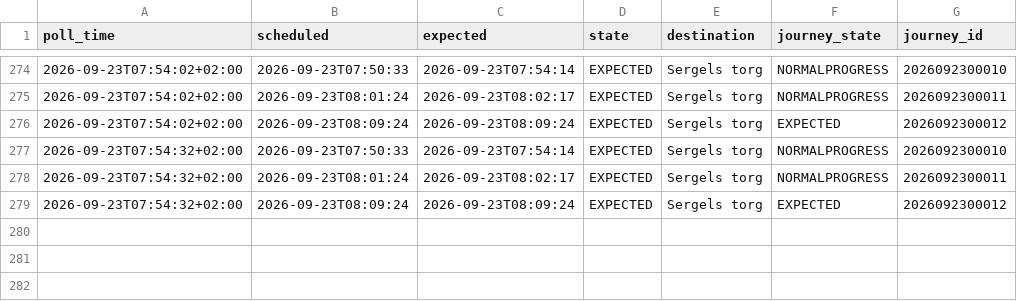
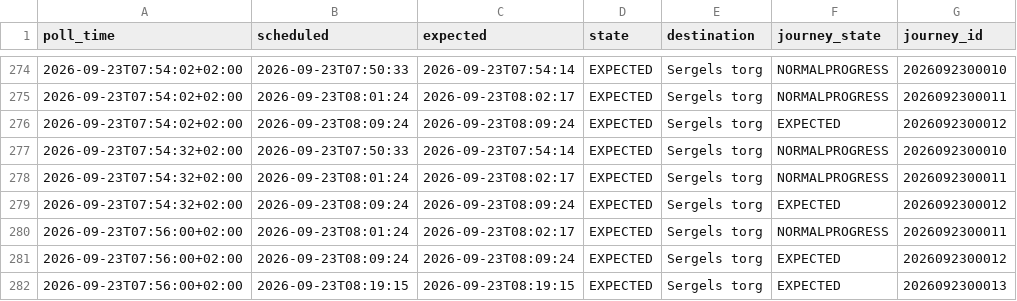
Before and after one commit to johanna86-sudo/sl-516-logg, a CSV file: data/morning/raw/2026-09-23.csv, drawn as a sheet; only a part is shown, gaps mark what is left out; the diff names each change by its address in the sheet, - before the commit and + after, or states it on an @@ line.

```diff
--- a/data/morning/raw/2026-09-23.csv
+++ b/data/morning/raw/2026-09-23.csv
+row 280: 2026-09-23T07:56:00+02:00 | 2026-09-23T08:01:24 | 2026-09-23T08:02:17 | EXPECTED | Sergels torg | NORMALPROGRESS | 2026092300011
+row 281: 2026-09-23T07:56:00+02:00 | 2026-09-23T08:09:24 | 2026-09-23T08:09:24 | EXPECTED | Sergels torg | EXPECTED | 2026092300012
+row 282: 2026-09-23T07:56:00+02:00 | 2026-09-23T08:19:15 | 2026-09-23T08:19:15 | EXPECTED | Sergels torg | EXPECTED | 2026092300013
```
Also changed, not shown: data/morning/summary.csv.
